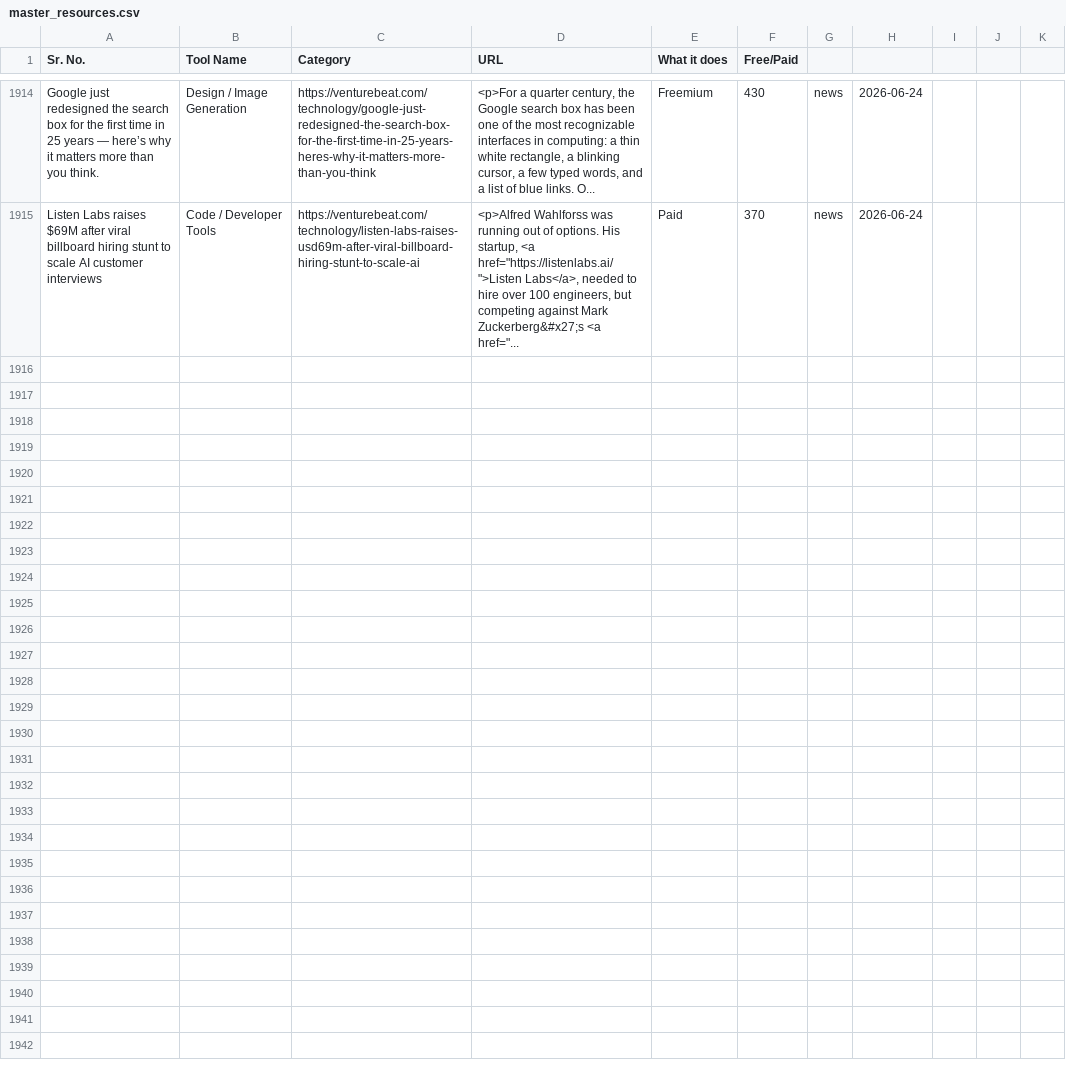
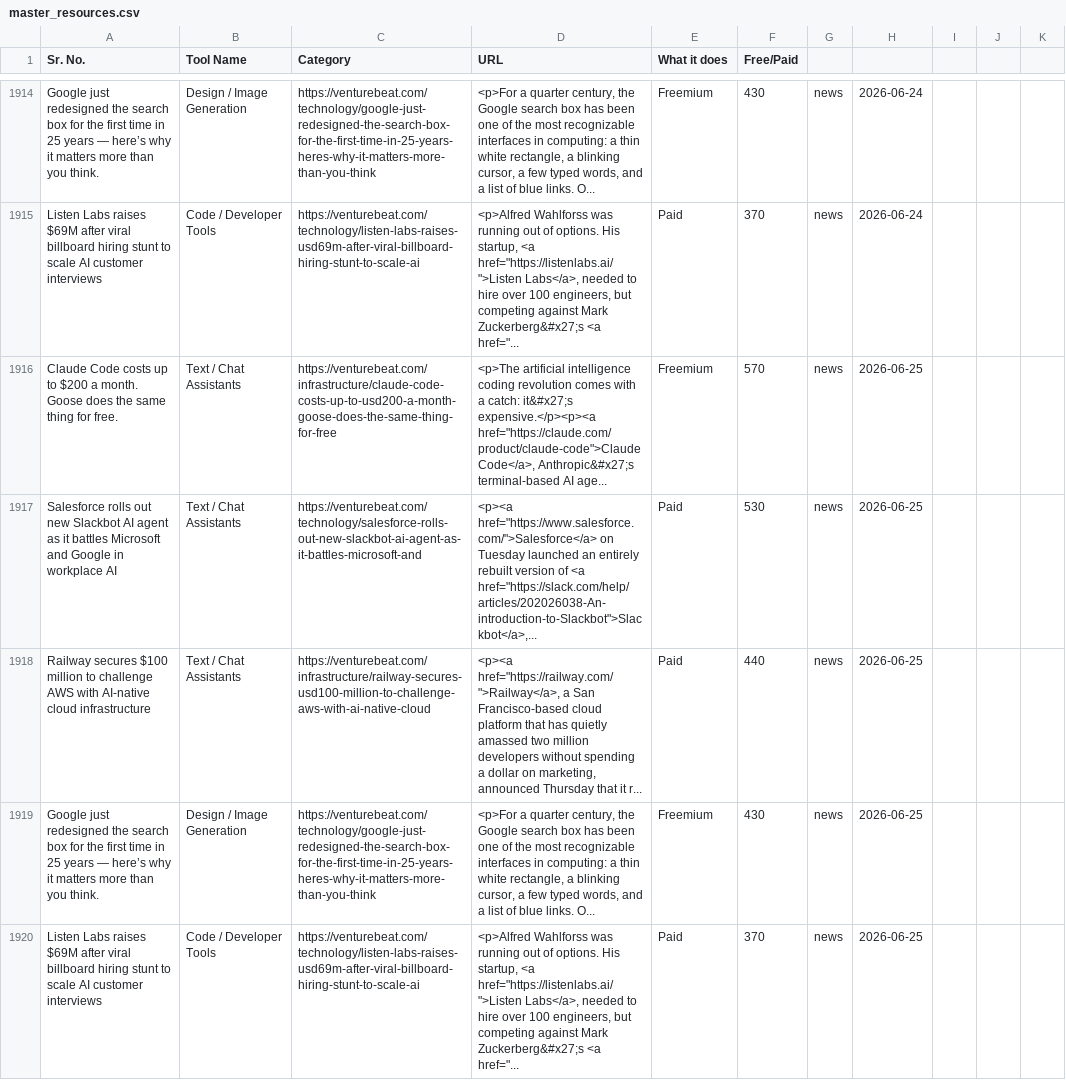
Before and after one commit to viraj89/ai-resources-and-tools, a CSV file: data/master_resources.csv, drawn as a sheet; only a part is shown, gaps mark what is left out; the diff names each change by its address in the sheet, - before the commit and + after, or states it on an @@ line.

```diff
--- a/data/master_resources.csv
+++ b/data/master_resources.csv
+row 1916: Claude Code costs up to $200 a month. Goose does the same thing for free. | Text / Chat Assistants | https://venturebeat.com/infrastructure/claude-code-costs-up-to-usd200-a-month-goose-does-the-same-thing-for-free | <p>The artificial intelligence coding revolution comes with a catch: it&#x27;s expensive.</p><p><a href="https://claude.com/product/claude-code">Claude Code</a>, Anthropic&#x27;s terminal-based AI age... | Freemium | 570 | news | 2026-06-25
+row 1917: Salesforce rolls out new Slackbot AI agent as it battles Microsoft and Google in workplace AI | Text / Chat Assistants | https://venturebeat.com/technology/salesforce-rolls-out-new-slackbot-ai-agent-as-it-battles-microsoft-and | <p><a href="https://www.salesforce.com/">Salesforce</a> on Tuesday launched an entirely rebuilt version of <a href="https://slack.com/help/articles/202026038-An-introduction-to-Slackbot">Slackbot</a>,... | Paid | 530 | news | 2026-06-25
+row 1918: Railway secures $100 million to challenge AWS with AI-native cloud infrastructure | Text / Chat Assistants | https://venturebeat.com/infrastructure/railway-secures-usd100-million-to-challenge-aws-with-ai-native-cloud | <p><a href="https://railway.com/">Railway</a>, a San Francisco-based cloud platform that has quietly amassed two million developers without spending a dollar on marketing, announced Thursday that it r... | Paid | 440 | news | 2026-06-25
+row 1919: Google just redesigned the search box for the first time in 25 years — here’s why it matters more than you think. | Design / Image Generation | https://venturebeat.com/technology/google-just-redesigned-the-search-box-for-the-first-time-in-25-years-heres-why-it-matters-more-than-you-think | <p>For a quarter century, the Google search box has been one of the most recognizable interfaces in computing: a thin white rectangle, a blinking cursor, a few typed words, and a list of blue links. O... | Freemium | 430 | news | 2026-06-25
+row 1920: Listen Labs raises $69M after viral billboard hiring stunt to scale AI customer interviews | Code / Developer Tools | https://venturebeat.com/technology/listen-labs-raises-usd69m-after-viral-billboard-hiring-stunt-to-scale-ai | <p>Alfred Wahlforss was running out of options. His startup, <a href="https://listenlabs.ai/">Listen Labs</a>, needed to hire over 100 engineers, but competing against Mark Zuckerberg&#x27;s <a href="... | Paid | 370 | news | 2026-06-25
```
Also changed, not shown: 5 other files.
